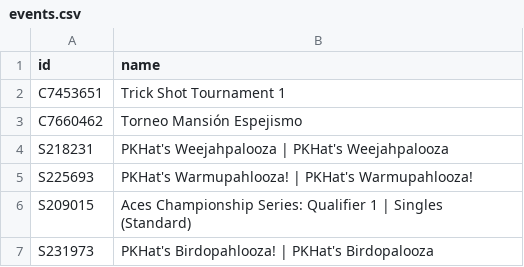
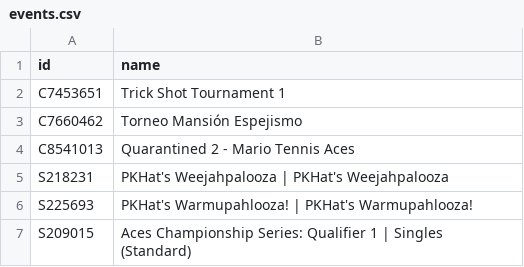
Before and after one commit to DoodleIbu/mta-whr, a CSV file: csv/events.csv, drawn as a sheet; only a part is shown; the shorter side is filled out with more unchanged rows; the diff names each change by its address in the sheet, - before the commit and + after, or states it on an @@ line.

```diff
--- a/csv/events.csv
+++ b/csv/events.csv
+row 4: C8541013 | Quarantined 2 - Mario Tennis Aces
```
Also changed, not shown: csv/players.csv, csv/ratings.csv, 5 other files.
